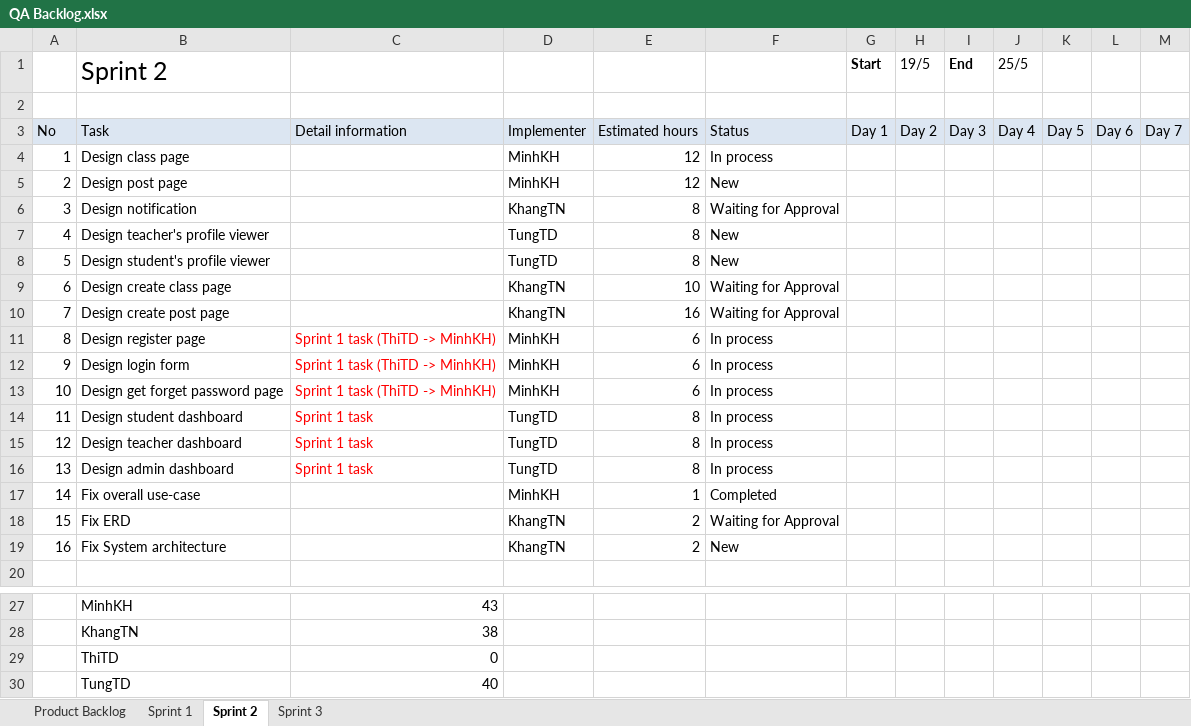
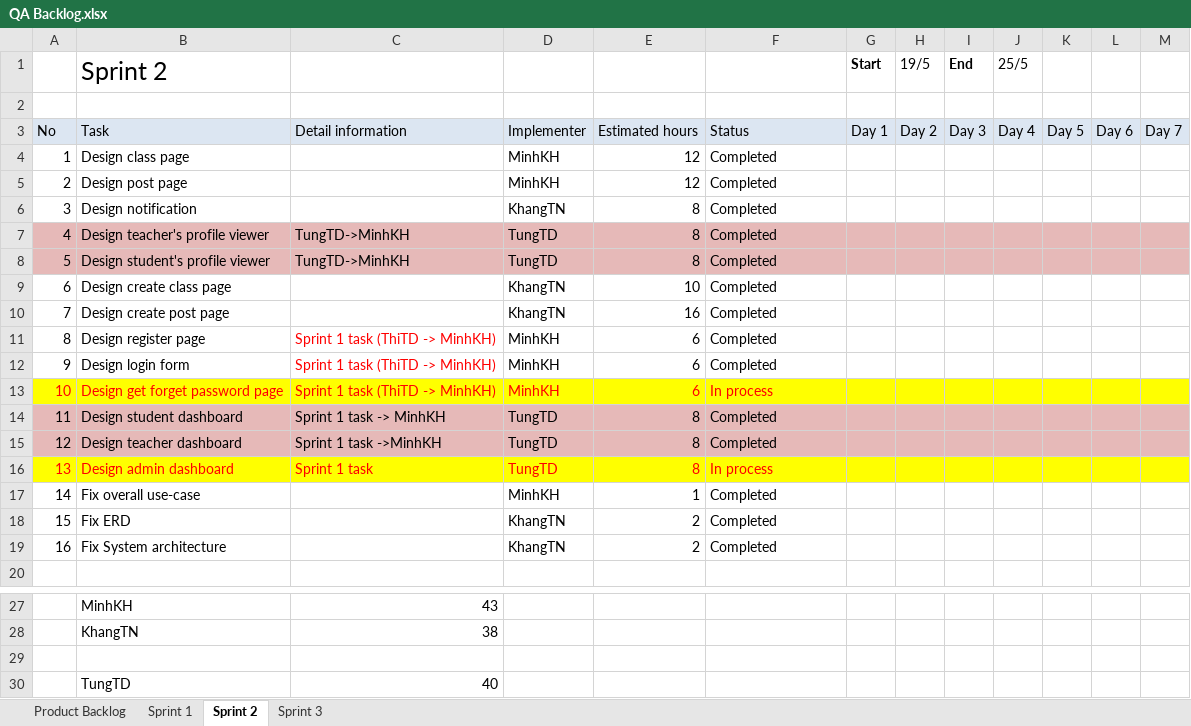
Before and after one commit to CapstoneTeam11/Document, an Excel workbook: QA Backlog.xlsx, sheet Sprint 2, drawn as a sheet; only a part is shown, gaps mark what is left out; values as stored, in another font and other column widths than the file's, no borders; charts and pictures not drawn; the diff covers the shown part only; the diff names each change by its address in the sheet, - before the commit and + after, or states it on an @@ line.

Commit message:
update sprint 2 backlog

```diff
--- a/QA Backlog.xlsx (sheet Sprint 2)
+++ b/QA Backlog.xlsx (sheet Sprint 2)
-F4: In process
+F4: Completed
-F5: New
+F5: Completed
-F6: Waiting for Approval
+F6: Completed
-A7:M8 fill: none
+A7:M8 fill: #E6B9B8
-C7:C8: (empty)
+C7:C8: TungTD->MinhKH
-F7:F8: New
+F7:F8: Completed
-F9:F10: Waiting for Approval
+F9:F10: Completed
-F11:F12: In process
+F11:F12: Completed
-A13:M13 fill: none
+A13:M13 fill: #FFFF00
-A13:B13 text colour: black
+A13:B13 text colour: #FF0000
-D13:F13 text colour: black
+D13:F13 text colour: #FF0000
-A14:M15 fill: none
+A14:M15 fill: #E6B9B8
-C14: Sprint 1 task
+C14: Sprint 1 task -> MinhKH
-C14:C15 text colour: #FF0000
+C14:C15 text colour: black
-F14:F15: In process
+F14:F15: Completed
-C15: Sprint 1 task
+C15: Sprint 1 task ->MinhKH
-A16:M16 fill: none
+A16:M16 fill: #FFFF00
-A16:B16 text colour: black
+A16:B16 text colour: #FF0000
-D16:F16 text colour: black
+D16:F16 text colour: #FF0000
-F18: Waiting for Approval
+F18: Completed
-F19: New
+F19: Completed
-row 29:  | ThiTD | 0
+row 29: (empty)
```
Also changed, not shown: 12 added rows and 1 edited cell elsewhere in this sheet, sheet Sprint 3, charts or pictures.
